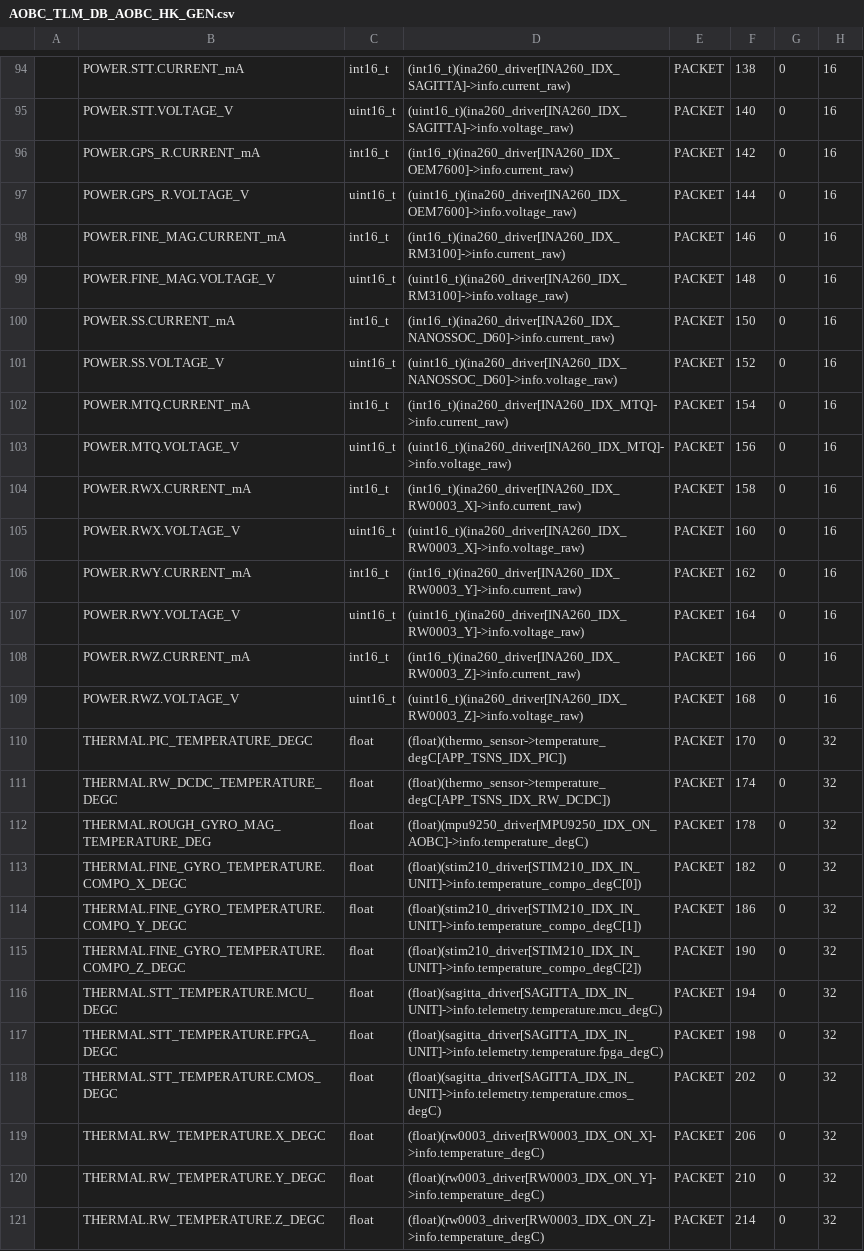
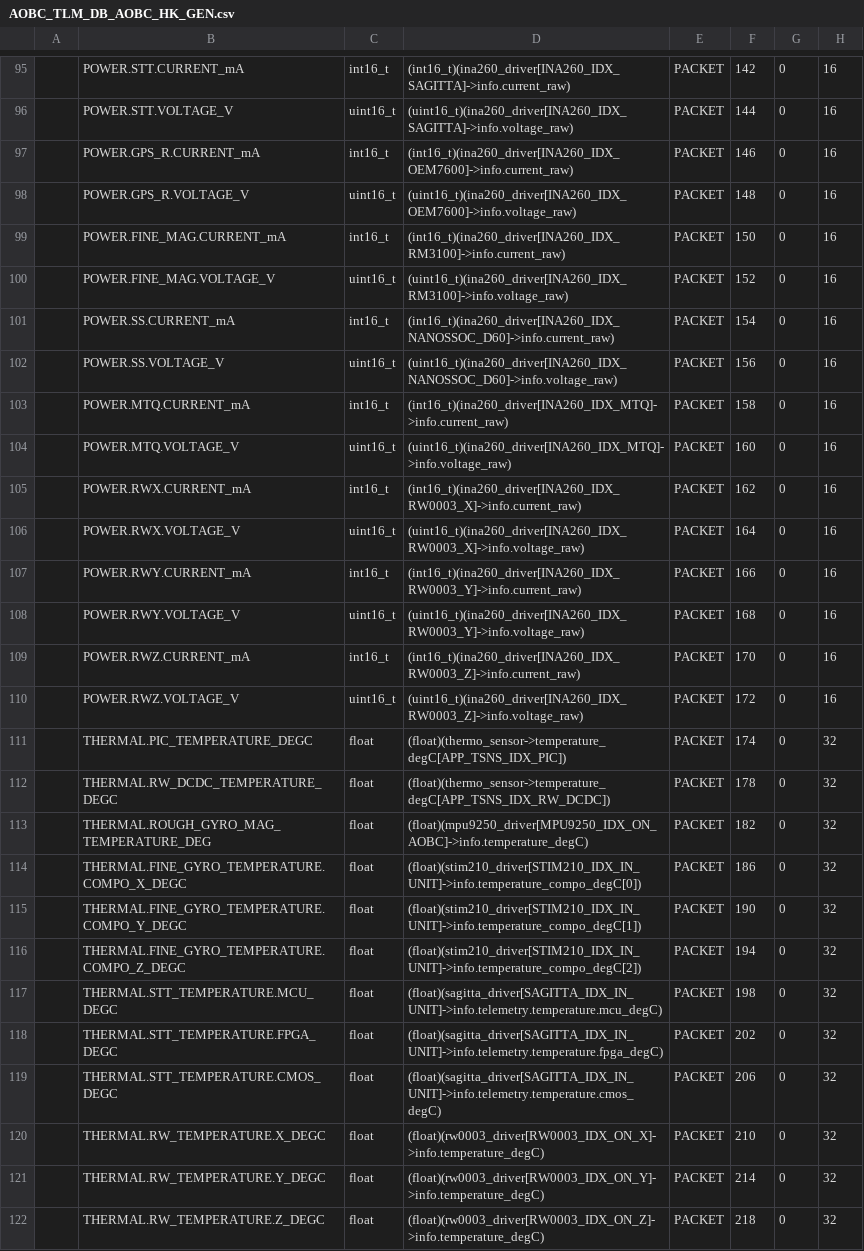
Before and after one commit to ut-issl/c2a-aobc, a CSV file: database/TLM_DB/calced_data/AOBC_TLM_DB_AOBC_HK_GEN.csv, drawn as a sheet; only a part is shown, gaps mark what is left out; addresses are those after the commit; the diff covers the shown part only; the diff names each change by its address in the sheet, - before the commit and + after, or states it on an @@ line.

```diff
--- a/database/TLM_DB/calced_data/AOBC_TLM_DB_AOBC_HK_GEN.csv
+++ b/database/TLM_DB/calced_data/AOBC_TLM_DB_AOBC_HK_GEN.csv
-F95: 138
+F95: 142
-F96: 140
+F96: 144
-F97: 142
+F97: 146
-F98: 144
+F98: 148
-F99: 146
+F99: 150
-F100: 148
+F100: 152
-F101: 150
+F101: 154
-F102: 152
+F102: 156
-F103: 154
+F103: 158
-F104: 156
+F104: 160
-F105: 158
+F105: 162
-F106: 160
+F106: 164
-F107: 162
+F107: 166
-F108: 164
+F108: 168
-F109: 166
+F109: 170
-F110: 168
+F110: 172
-F111: 170
+F111: 174
-F112: 174
+F112: 178
-F113: 178
+F113: 182
-F114: 182
+F114: 186
-F115: 186
+F115: 190
-F116: 190
+F116: 194
-F117: 194
+F117: 198
-F118: 198
+F118: 202
-F119: 202
+F119: 206
-F120: 206
+F120: 210
-F121: 210
+F121: 214
-F122: 214
+F122: 218
```
Also changed, not shown: 1 added row and 50 edited cells elsewhere in this file, database/TLM_DB/AOBC_TLM_DB_AOBC_HK_GEN.csv.
